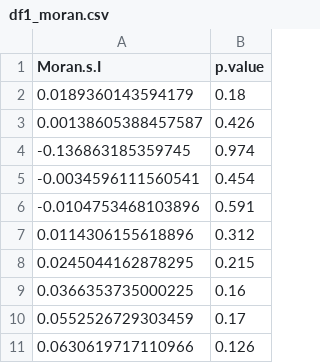
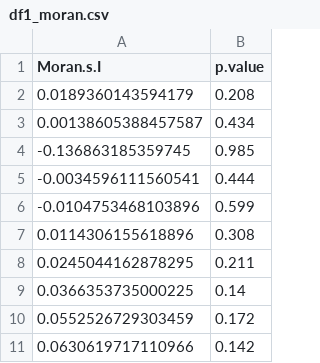
Before and after one commit to Emilbjacobsen/CDS_spatial_danish_crime, a CSV file: crime_municipalities_DK/output/df1_moran.csv, drawn as a sheet.

```diff
--- a/crime_municipalities_DK/output/df1_moran.csv
+++ b/crime_municipalities_DK/output/df1_moran.csv
@@ -1,11 +1,11 @@
 "Moran.s.I","p.value"
-0.0189360143594179,0.18
-0.00138605388457587,0.426
--0.136863185359745,0.974
--0.0034596111560541,0.454
--0.0104753468103896,0.591
-0.0114306155618896,0.312
-0.0245044162878295,0.215
-0.0366353735000225,0.16
-0.0552526729303459,0.17
-0.0630619717110966,0.126
+0.0189360143594179,0.208
+0.00138605388457587,0.434
+-0.136863185359745,0.985
+-0.0034596111560541,0.444
+-0.0104753468103896,0.599
+0.0114306155618896,0.308
+0.0245044162878295,0.211
+0.0366353735000225,0.14
+0.0552526729303459,0.172
+0.0630619717110966,0.142
```
Also changed, not shown: crime_municipalities_DK/output/df2_moran.csv, crime_municipalities_DK/output/df3_moran.csv, 3 other files.
